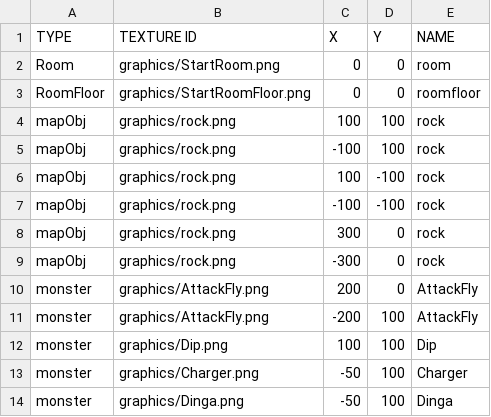
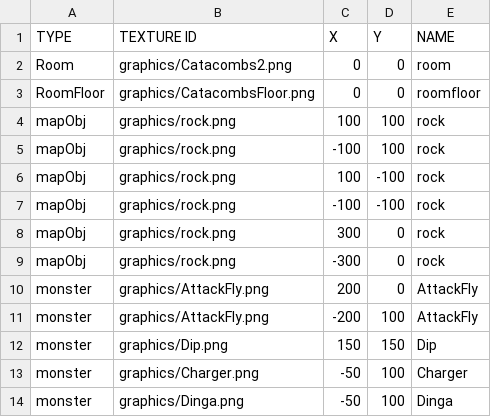
Before and after one commit to Kim-coding/Isaac, a CSV file: Isaac Bin/map/Map.csv, drawn as a sheet.

```diff
--- a/Isaac Bin/map/Map.csv
+++ b/Isaac Bin/map/Map.csv
@@ -1,4 +1,4 @@
 TYPE,TEXTURE ID,X,Y,NAME
-Room,graphics/StartRoom.png, 0 ,0 ,room
-RoomFloor,graphics/StartRoomFloor.png, 0 ,0 ,roomfloor
+Room,graphics/Catacombs2.png, 0 ,0 ,room
+RoomFloor,graphics/CatacombsFloor.png, 0 ,0 ,roomfloor
 mapObj,graphics/rock.png,100 ,100 ,rock
@@ -11,3 +11,3 @@ monster,graphics/AttackFly.png,200 ,0 ,AttackFly
 monster,graphics/AttackFly.png,-200 ,100 ,AttackFly
-monster,graphics/Dip.png,100 ,100 ,Dip
+monster,graphics/Dip.png,150 ,150 ,Dip
 monster,graphics/Charger.png,-50 ,100 ,Charger
```
Also changed, not shown: Isaac Bin/map/Map2.csv, Isaac Bin/map/Map3.csv, 37 other files.
